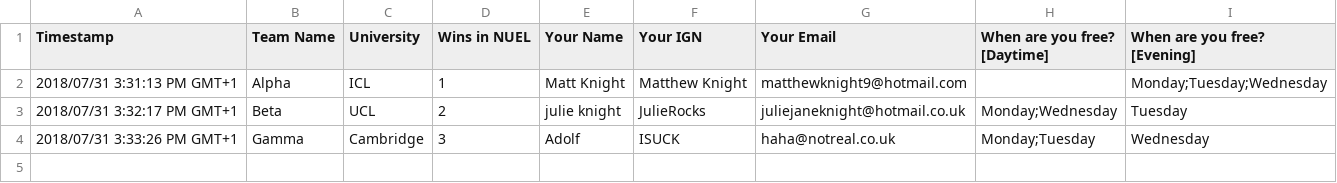
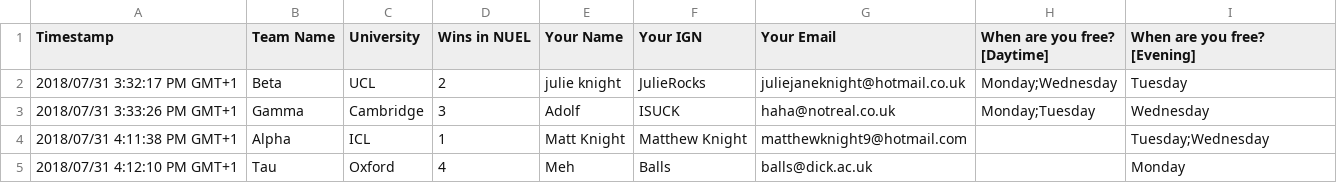
Before and after one commit to PyCharlotte/Scrim-organiser, a CSV file: scrims.csv, drawn as a sheet; removed rows and columns are numbered as before the commit, all else as after; the diff names each change by its address in the sheet, - before the commit and + after, or states it on an @@ line.

Commit message:
Tidying and added main function
Added some comments.
Added the main function to process and send emails to all teams.

```diff
--- a/scrims.csv
+++ b/scrims.csv
-row 2: 2018/07/31 3:31:13 PM GMT+1 | Alpha | ICL | 1 | Matt Knight | Matthew Knight | matthewknight9@hotmail.com |  | Monday;Tuesday;Wednesday
+row 4: 2018/07/31 4:11:38 PM GMT+1 | Alpha | ICL | 1 | Matt Knight | Matthew Knight | matthewknight9@hotmail.com |  | Tuesday;Wednesday
+row 5: 2018/07/31 4:12:10 PM GMT+1 | Tau | Oxford | 4 | Meh | Balls | balls@dick.ac.uk |  | Monday
```
Also changed, not shown: 3 other files.
